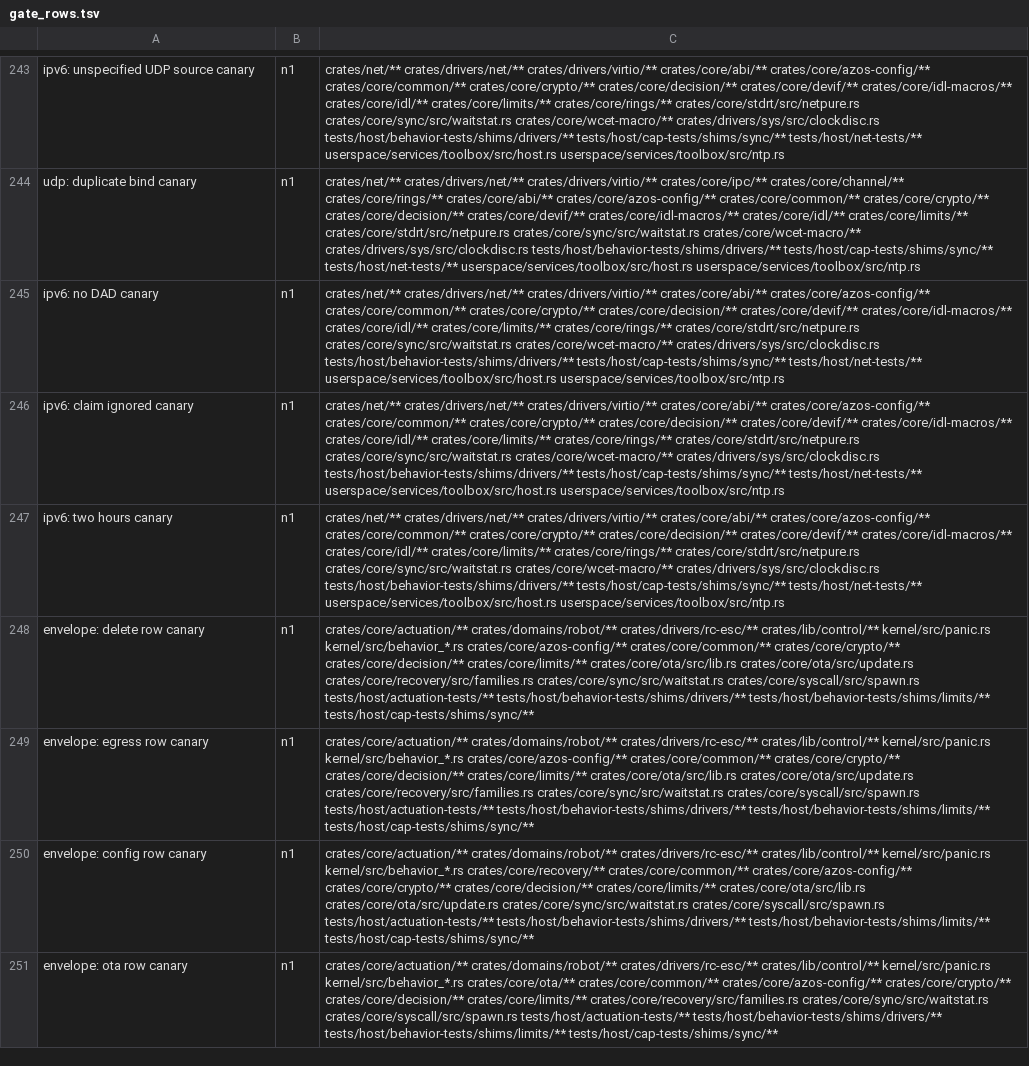
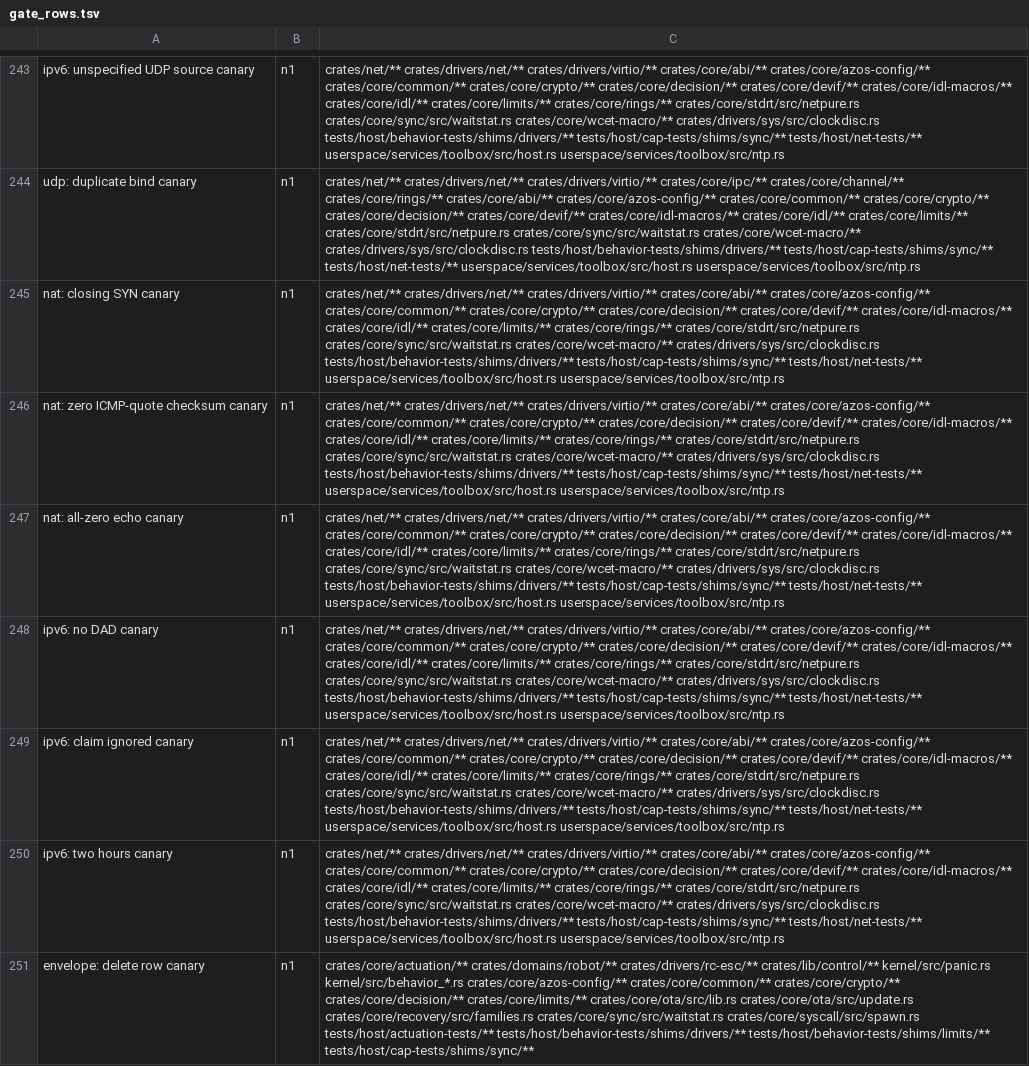
Before and after one commit to fgrg1978/AzOS, a TSV file: tools/gate/gate_rows.tsv, drawn as a sheet; only a part is shown, gaps mark what is left out; the shorter side is filled out with more unchanged rows; the diff names each change by its address in the sheet, - before the commit and + after, or states it on an @@ line.

Commit message:
nat: the forward hook sees a SYN on a closing flow as new; an adjusted checksum never stores 0x0000
phase_out told the packet filter the old answered flow's phase for a SYN on
the tuple of a closing flow, because the mapping is reset only afterwards in
outbound; both now share one test for it. The incremental checksum update
(RFC 1624 eqn. 3) could store 0x0000 where only 0xFFFF verifies (an all-zero
message), and in the copy of a UDP checksum quoted by a translated ICMP error
0x0000 reads as no checksum; a zero result is now stored as 0xFFFF in every
case. Host tests and three canary rows.

```diff
--- a/tools/gate/gate_rows.tsv
+++ b/tools/gate/gate_rows.tsv
+row 245: nat: closing SYN canary | n1 | crates/net/** crates/drivers/net/** crates/drivers/virtio/** crates/core/abi/** crates/core/azos-config/** crates/core/common/** crates/core/crypto/** crates/core/decision/** crates/core/devif/** crates/core/idl-macros/** crates/core/idl/** crates/core/limits/** crates/core/rings/** crates/core/stdrt/src/netpure.rs crates/core/sync/src/waitstat.rs crates/core/wcet-macro/** crates/drivers/sys/src/clockdisc.rs tests/host/behavior-tests/shims/drivers/** tests/host/cap-tests/shims/sync/** tests/host/net-tests/** userspace/services/toolbox/src/host.rs userspace/services/toolbox/src/ntp.rs
+row 246: nat: zero ICMP-quote checksum canary | n1 | crates/net/** crates/drivers/net/** crates/drivers/virtio/** crates/core/abi/** crates/core/azos-config/** crates/core/common/** crates/core/crypto/** crates/core/decision/** crates/core/devif/** crates/core/idl-macros/** crates/core/idl/** crates/core/limits/** crates/core/rings/** crates/core/stdrt/src/netpure.rs crates/core/sync/src/waitstat.rs crates/core/wcet-macro/** crates/drivers/sys/src/clockdisc.rs tests/host/behavior-tests/shims/drivers/** tests/host/cap-tests/shims/sync/** tests/host/net-tests/** userspace/services/toolbox/src/host.rs userspace/services/toolbox/src/ntp.rs
+row 247: nat: all-zero echo canary | n1 | crates/net/** crates/drivers/net/** crates/drivers/virtio/** crates/core/abi/** crates/core/azos-config/** crates/core/common/** crates/core/crypto/** crates/core/decision/** crates/core/devif/** crates/core/idl-macros/** crates/core/idl/** crates/core/limits/** crates/core/rings/** crates/core/stdrt/src/netpure.rs crates/core/sync/src/waitstat.rs crates/core/wcet-macro/** crates/drivers/sys/src/clockdisc.rs tests/host/behavior-tests/shims/drivers/** tests/host/cap-tests/shims/sync/** tests/host/net-tests/** userspace/services/toolbox/src/host.rs userspace/services/toolbox/src/ntp.rs
```
Also changed, not shown: 5 other files.
